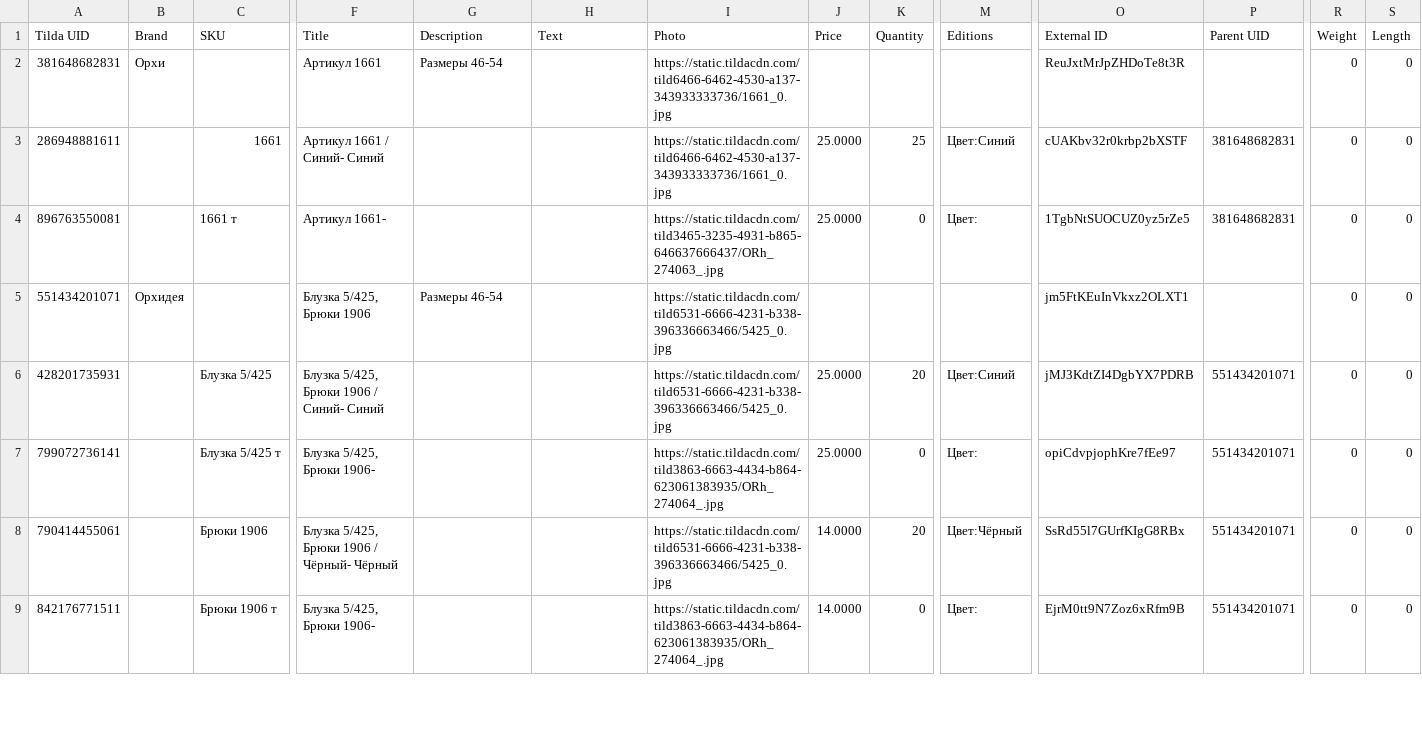
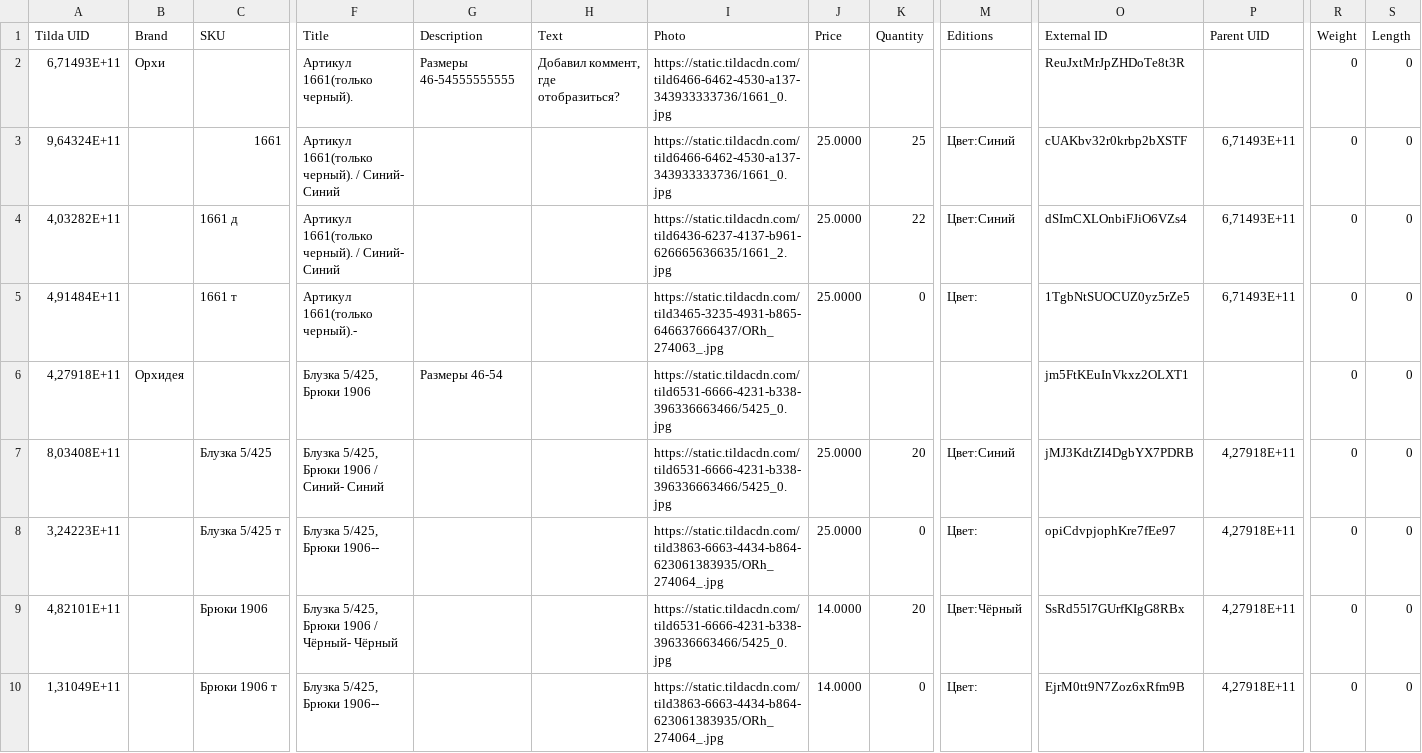
Before and after one commit to PG-7V/for_pdf, a CSV file: for_pdf.csv, drawn as a sheet; only a part is shown, gaps mark what is left out; addresses are those after the commit; rows hold the shown columns only; the diff covers the shown part only; the diff names each change by its address in the sheet, - before the commit and + after, or states it on an @@ line.

```diff
--- a/for_pdf.csv
+++ b/for_pdf.csv
-A2 (Tilda UID): 381648682831
+A2 (Tilda UID): 6,71493E+11
-F2 (Title): Артикул 1661
+F2 (Title): Артикул 1661(только черный).
-G2 (Description): Размеры 46-54
+G2 (Description): Размеры 46-54555555555
-H2 (Text): (empty)
+H2 (Text): Добавил коммент, где отобразиться?
-A3 (Tilda UID): 286948881611
+A3 (Tilda UID): 9,64324E+11
-F3 (Title): Артикул 1661 / Синий- Синий
+F3 (Title): Артикул 1661(только черный). / Синий- Синий
-P3 (Parent UID): 381648682831
+P3 (Parent UID): 6,71493E+11
+row 4: 4,03282E+11 |  | 1661 д | Артикул 1661(только черный). / Синий- Синий |  |  | https://static.tildacdn.com/tild6436-6237-4137-b961-626665636635/1661_2.jpg | 25.0000 | 22 | Цвет:Синий | dSImCXLOnbiFJiO6VZs4 | 6,71493E+11 | 0 | 0
-A5 (Tilda UID): 896763550081
+A5 (Tilda UID): 4,91484E+11
-F5 (Title): Артикул 1661-
+F5 (Title): Артикул 1661(только черный).-
-P5 (Parent UID): 381648682831
+P5 (Parent UID): 6,71493E+11
-A6 (Tilda UID): 551434201071
+A6 (Tilda UID): 4,27918E+11
-A7 (Tilda UID): 428201735931
+A7 (Tilda UID): 8,03408E+11
-P7:P10 (Parent UID): 551434201071
+P7:P10 (Parent UID): 4,27918E+11
-A8 (Tilda UID): 799072736141
+A8 (Tilda UID): 3,24223E+11
-F8 (Title): Блузка 5/425, Брюки 1906-
+F8 (Title): Блузка 5/425, Брюки 1906--
-A9 (Tilda UID): 790414455061
+A9 (Tilda UID): 4,82101E+11
-A10 (Tilda UID): 842176771511
+A10 (Tilda UID): 1,31049E+11
-F10 (Title): Блузка 5/425, Брюки 1906-
+F10 (Title): Блузка 5/425, Брюки 1906--
```
Also changed, not shown: 3 added rows and 47 edited cells elsewhere in this file, 4 other files.
